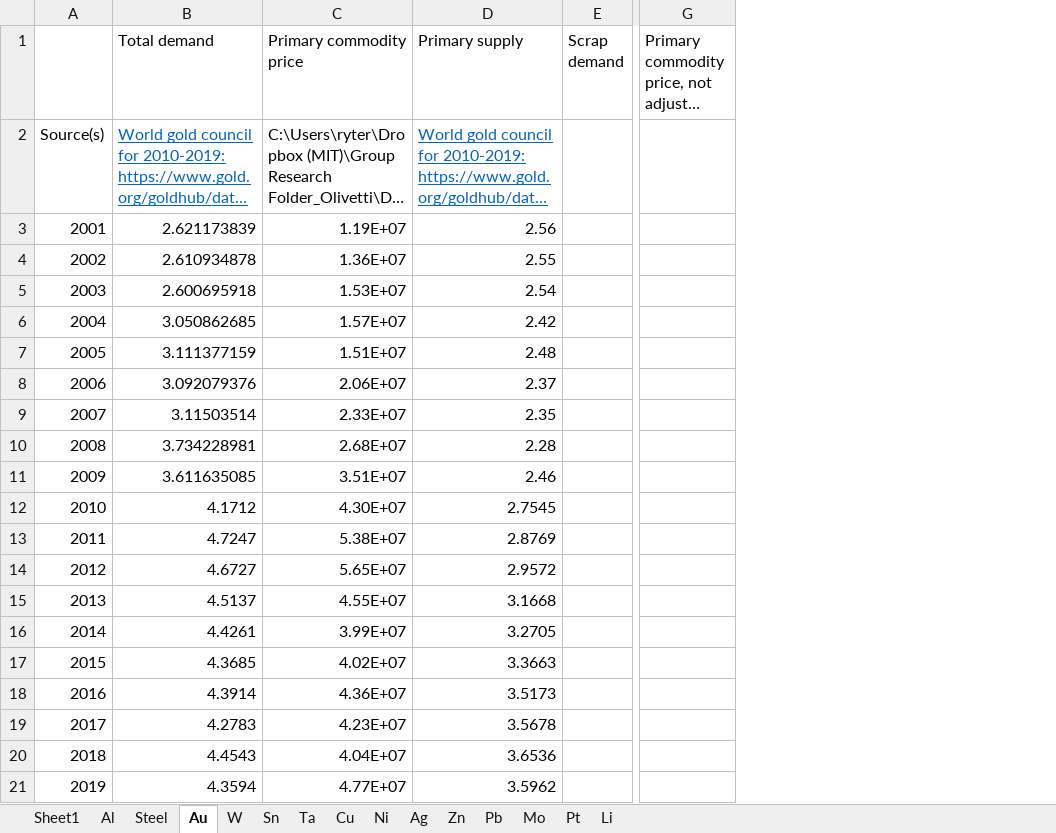
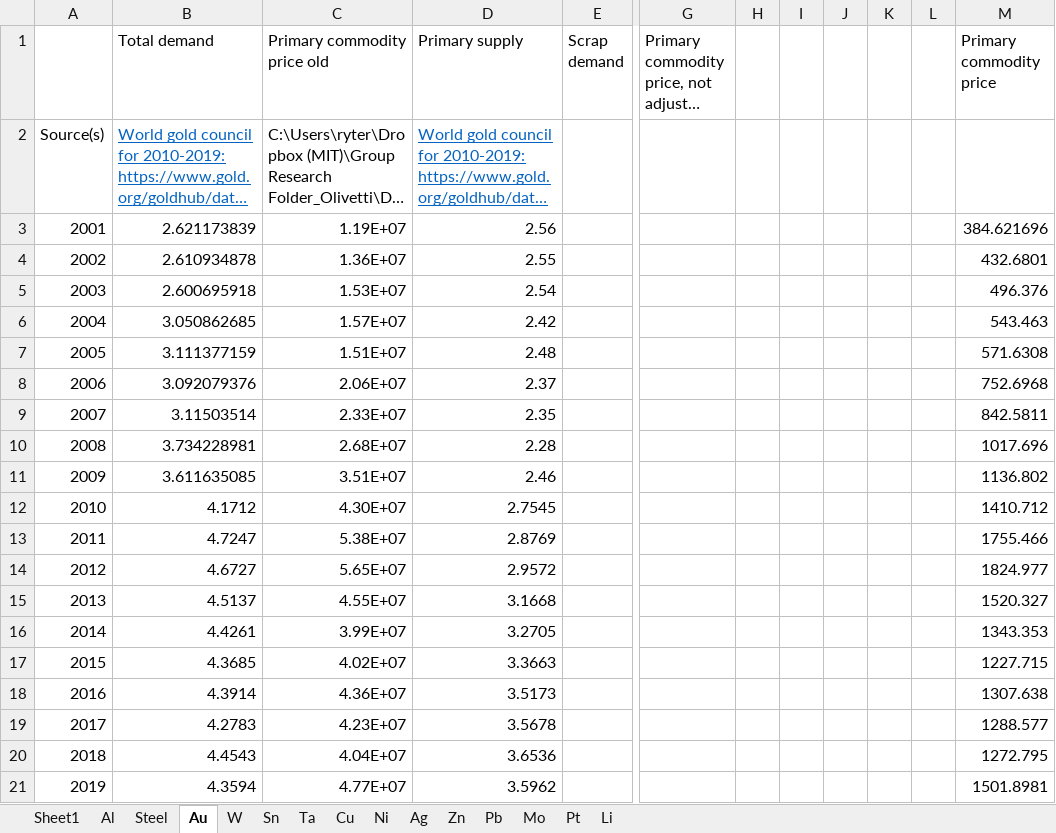
Before and after one commit to johnryt/GLOMBO, an Excel workbook: data/case study data.xlsx, sheet Au, drawn as a sheet; only a part is shown, gaps mark what is left out; long unchanged cells end in …; values as stored, in another font and other column widths than the file's, no borders; the diff names each change by its address in the sheet, - before the commit and + after, or states it on an @@ line.

Commit message:
added new column in 'Au' sheet
added new column in 'Au' sheet for gold commodity price adjusted for inflation

```diff
--- a/data/case study data.xlsx (sheet Au)
+++ b/data/case study data.xlsx (sheet Au)
+column H, empty
+column I, empty
+column J, empty
+column K, empty
+column L, empty
+column M (Primary commodity price), rows 3-21: 384.621696 | 432.6801 | 496.376 | 543.463 | 571.6308 | 752.6968 | 842.5811 | 1017.696 | 1136.802 | 1410.712 | 1755.466 | 1824.977 | 1520.327 | 1343.353 | 1227.715 | 1307.638 | 1288.577 | 1272.795 | 1501.8981
-C1: Primary commodity price
+C1: Primary commodity price old
```
Also changed, not shown: 1 other file.
